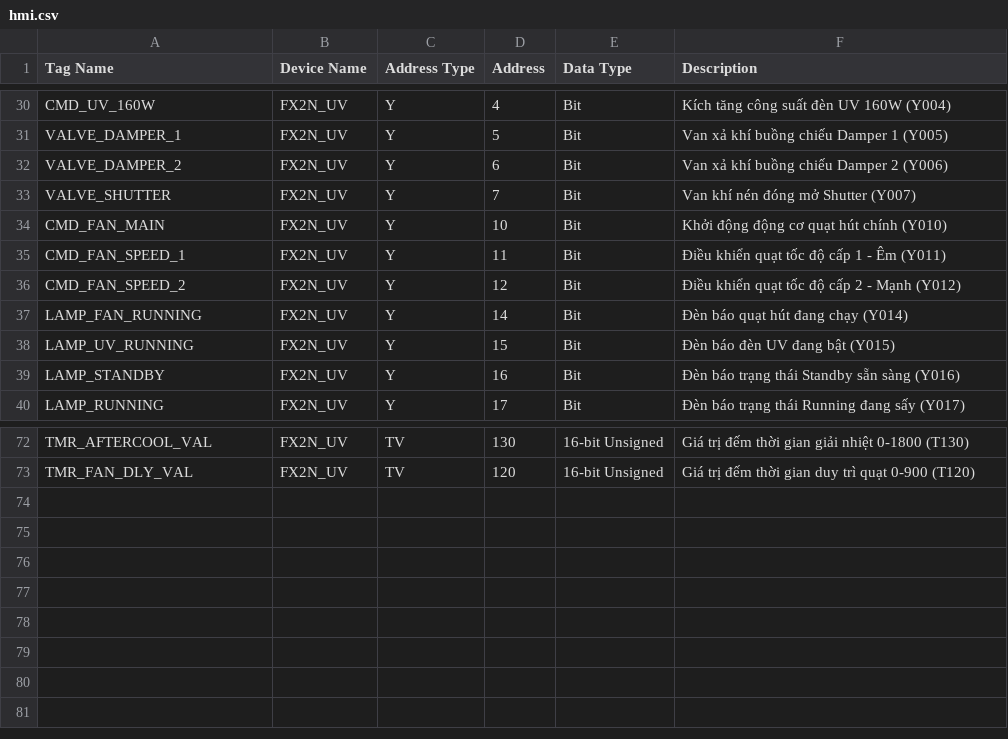
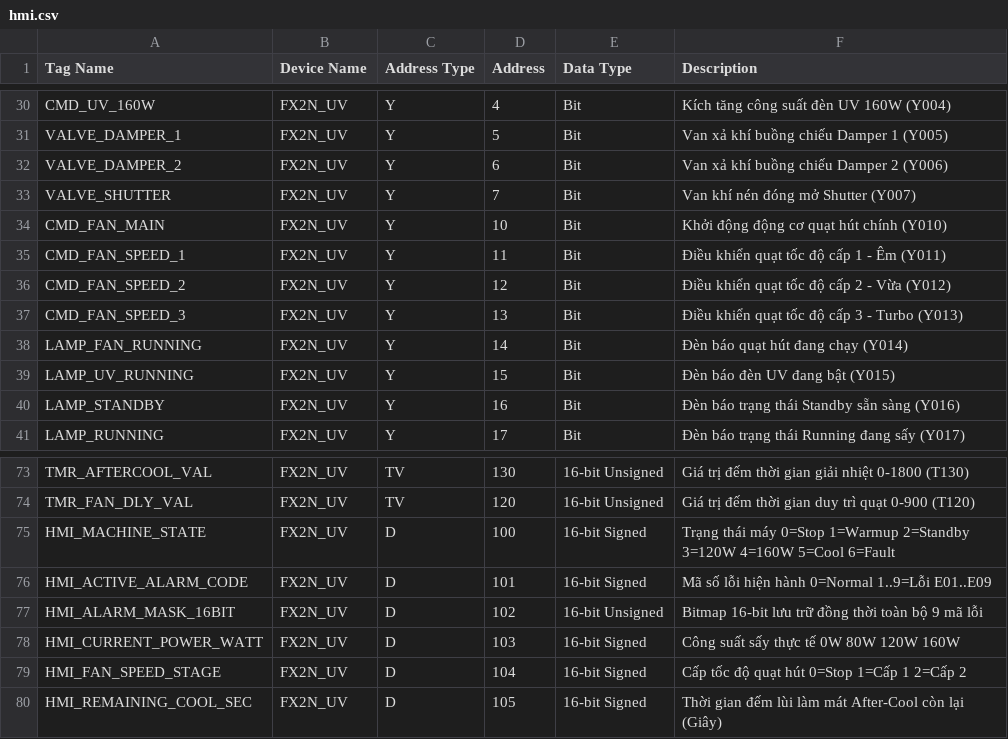
Before and after one commit to Khoavo261/GHEP-MITSU_BACKUP, a CSV file: UV-tam/hmi.csv, drawn as a sheet; only a part is shown, gaps mark what is left out.

Commit message:
feat(fx2n): complete UV Curing Unit Structured Text project with IEC Structured Data Types, HMI Weintek MT6103iP mapping, and 0-error compile verification

```diff
--- a/UV-tam/hmi.csv
+++ b/UV-tam/hmi.csv
@@ -35,3 +35,4 @@ CMD_FAN_MAIN,FX2N_UV,Y,10,Bit,Khởi động động cơ quạt hút chính (Y01
 CMD_FAN_SPEED_1,FX2N_UV,Y,11,Bit,Điều khiển quạt tốc độ cấp 1 - Êm (Y011)
-CMD_FAN_SPEED_2,FX2N_UV,Y,12,Bit,Điều khiển quạt tốc độ cấp 2 - Mạnh (Y012)
+CMD_FAN_SPEED_2,FX2N_UV,Y,12,Bit,Điều khiển quạt tốc độ cấp 2 - Vừa (Y012)
+CMD_FAN_SPEED_3,FX2N_UV,Y,13,Bit,Điều khiển quạt tốc độ cấp 3 - Turbo (Y013)
 LAMP_FAN_RUNNING,FX2N_UV,Y,14,Bit,Đèn báo quạt hút đang chạy (Y014)
@@ -73 +74,7 @@ TMR_AFTERCOOL_VAL,FX2N_UV,TV,130,16-bit Unsigned,Giá trị đếm thời gian g
 TMR_FAN_DLY_VAL,FX2N_UV,TV,120,16-bit Unsigned,Giá trị đếm thời gian duy trì quạt 0-900 (T120)
+HMI_MACHINE_STATE,FX2N_UV,D,100,16-bit Signed,Trạng thái máy 0=Stop 1=Warmup 2=Standby 3=120W 4=160W 5=Cool 6=Fault
+HMI_ACTIVE_ALARM_CODE,FX2N_UV,D,101,16-bit Signed,Mã số lỗi hiện hành 0=Normal 1..9=Lỗi E01..E09
+HMI_ALARM_MASK_16BIT,FX2N_UV,D,102,16-bit Unsigned,Bitmap 16-bit lưu trữ đồng thời toàn bộ 9 mã lỗi
+HMI_CURRENT_POWER_WATT,FX2N_UV,D,103,16-bit Signed,Công suất sấy thực tế 0W 80W 120W 160W
+HMI_FAN_SPEED_STAGE,FX2N_UV,D,104,16-bit Signed,Cấp tốc độ quạt hút 0=Stop 1=Cấp 1 2=Cấp 2
+HMI_REMAINING_COOL_SEC,FX2N_UV,D,105,16-bit Signed,Thời gian đếm lùi làm mát After-Cool còn lại (Giây)
```
Also changed, not shown: 20 other files.
